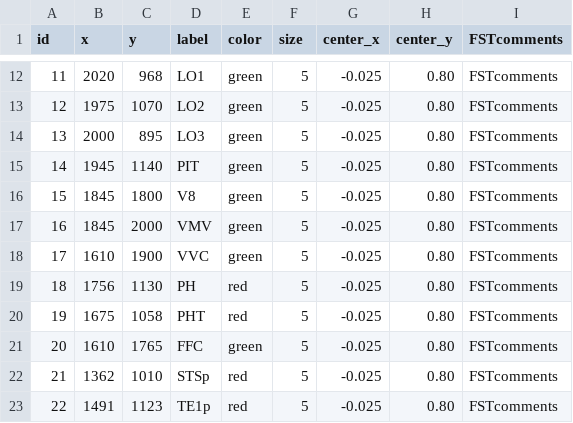
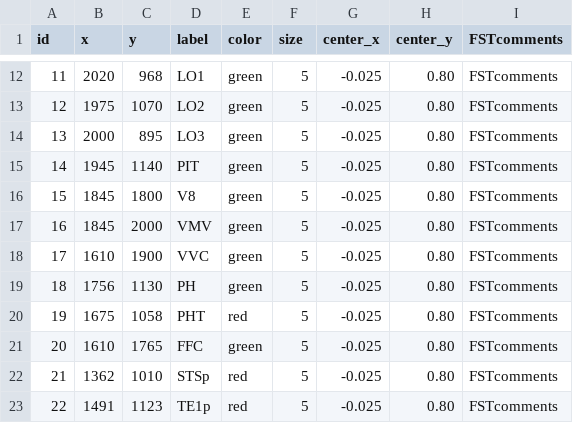
Before and after one commit to RosenbergLab/FST_Review_Ezzo_etal_2026, a CSV file: human/nodes.csv, drawn as a sheet; only a part is shown, gaps mark what is left out.

Commit message:
Color human PH as ventral pathway

```diff
--- a/human/nodes.csv
+++ b/human/nodes.csv
@@ -18,3 +18,3 @@ id,x,y,label,color,size,center_x,center_y,FSTcomments
 17,1610,1900,VVC,green,5,-0.025,0.80,FSTcomments
-18,1756,1130,PH,red,5,-0.025,0.80,FSTcomments
+18,1756,1130,PH,green,5,-0.025,0.80,FSTcomments
 19,1675,1058,PHT,red,5,-0.025,0.80,FSTcomments
```
Also changed, not shown: human/selectnodes.csv, src/fst_connectivity/data/human/nodes.csv, 16 other files.
